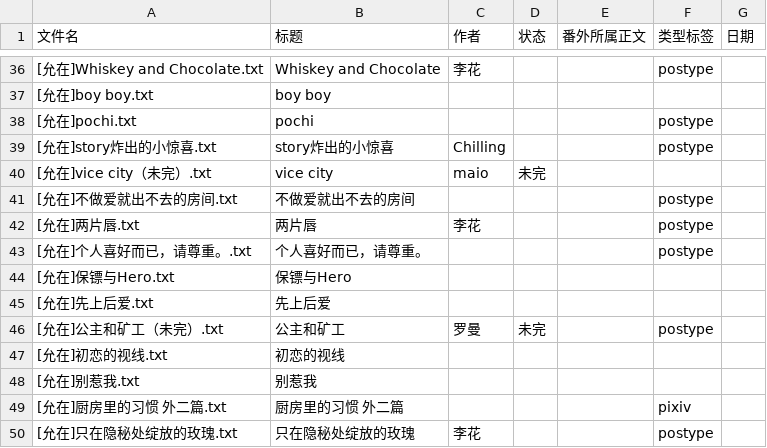
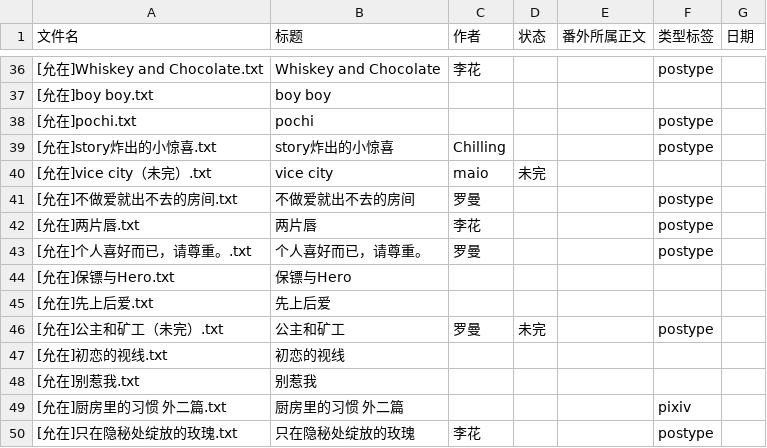
Before and after one commit to bunbearlibrary/reading-list, a CSV file: books.csv, drawn as a sheet; only a part is shown, gaps mark what is left out.

Commit message:
Update books.csv

```diff
--- a/books.csv
+++ b/books.csv
@@ -40,5 +40,5 @@
 [允在]vice city（未完）.txt,vice city,maio,未完,,,
-[允在]不做爱就出不去的房间.txt,不做爱就出不去的房间,,,,postype,
+[允在]不做爱就出不去的房间.txt,不做爱就出不去的房间,罗曼,,,postype,
 [允在]两片唇.txt,两片唇,李花,,,postype,
-[允在]个人喜好而已，请尊重。.txt,个人喜好而已，请尊重。,,,,postype,
+[允在]个人喜好而已，请尊重。.txt,个人喜好而已，请尊重。,罗曼,,,postype,
 [允在]保镖与Hero.txt,保镖与Hero,,,,,
```
